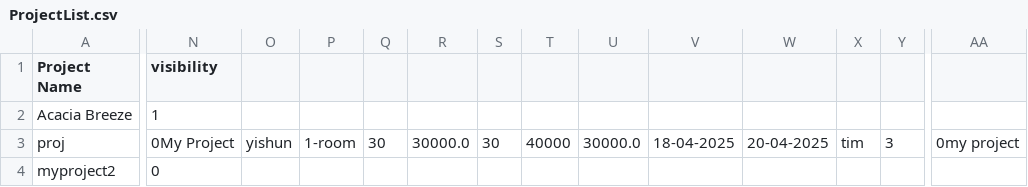
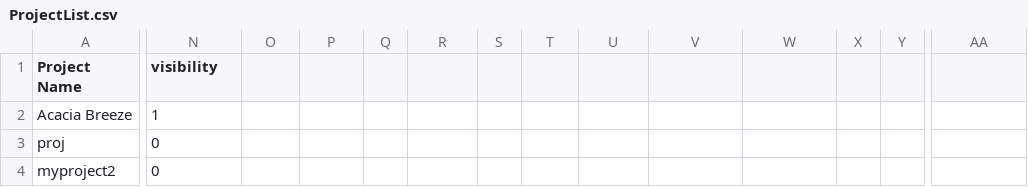
Before and after one commit to JmeMei/SC2002-BTO-Management-System-Project, a CSV file: BTOManagementSystem/Data/ProjectList.csv, drawn as a sheet; only a part is shown, gaps mark what is left out; the diff covers the shown part only; the diff names each change by its address in the sheet, - before the commit and + after, or states it on an @@ line.

Commit message:
Manger can edit project in DB. No data validation yet

```diff
--- a/BTOManagementSystem/Data/ProjectList.csv
+++ b/BTOManagementSystem/Data/ProjectList.csv
-N3 (visibility): 0My Project
+N3 (visibility): 0
-O3: yishun
+O3: (empty)
-P3: 1-room
+P3: (empty)
-Q3: 30
+Q3: (empty)
-R3: 30000.0
+R3: (empty)
-S3: 30
+S3: (empty)
-T3: 40000
+T3: (empty)
-U3: 30000.0
+U3: (empty)
-V3: 18-04-2025
+V3: (empty)
-W3: 20-04-2025
+W3: (empty)
-X3: tim
+X3: (empty)
-Y3: 3
+Y3: (empty)
-AA3: 0my project
+AA3: (empty)
```
Also changed, not shown: 14 edited cells elsewhere in this file, 3 other files.
